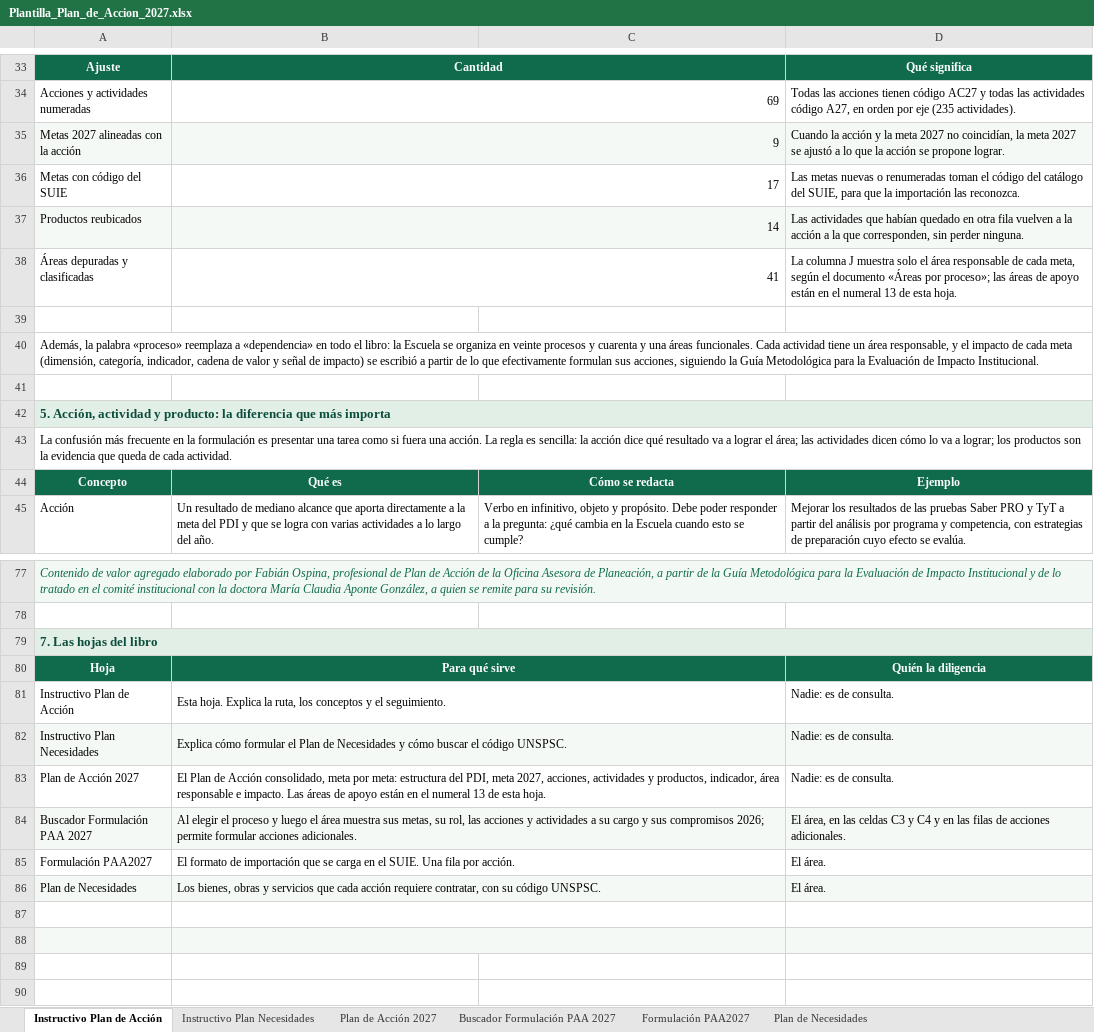
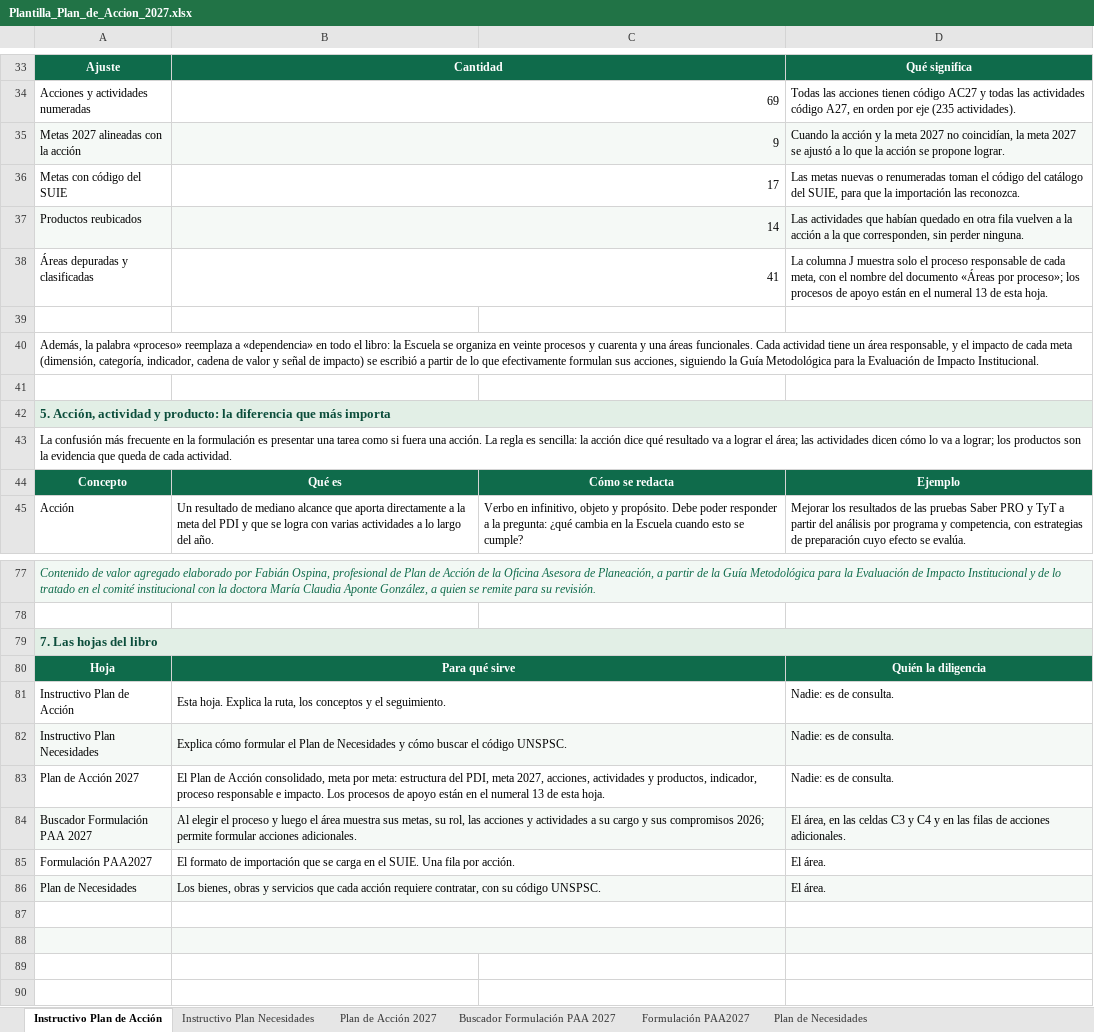
Before and after one commit to famaos08-stack/jornada-planeacion-2027-etitc, an Excel workbook: assets/plantillas/Plantilla_Plan_de_Accion_2027.xlsx, sheet Instructivo Plan de Acción, drawn as a sheet; only a part is shown, gaps mark what is left out; values as stored, in another font and other column widths than the file's, no borders; the diff covers the shown part only; the diff names each change by its address in the sheet, - before the commit and + after, or states it on an @@ line.

```diff
--- a/assets/plantillas/Plantilla_Plan_de_Accion_2027.xlsx (sheet Instructivo Plan de Acción)
+++ b/assets/plantillas/Plantilla_Plan_de_Accion_2027.xlsx (sheet Instructivo Plan de Acción)
-D38: …solo el área responsable de cada meta, según el documento «Áreas por proceso»; las áreas de apoyo…
+D38: …solo el proceso responsable de cada meta, con el nombre del documento «Áreas por proceso»; los procesos de apoyo…
-B83: …productos, indicador, área responsable e impacto. Las áreas de apoyo…
+B83: …productos, indicador, proceso responsable e impacto. Los procesos de apoyo…
```
Also changed, not shown: 70 edited cells elsewhere in this sheet, sheet Plan de Acción 2027, 4 other files.
